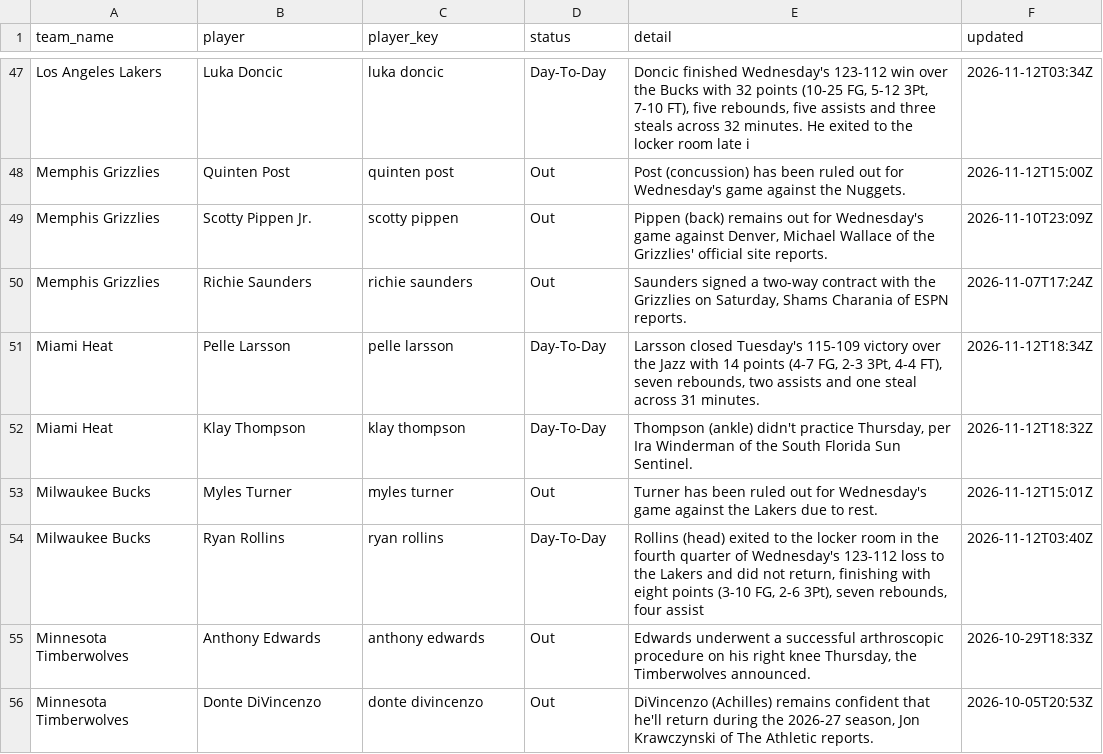
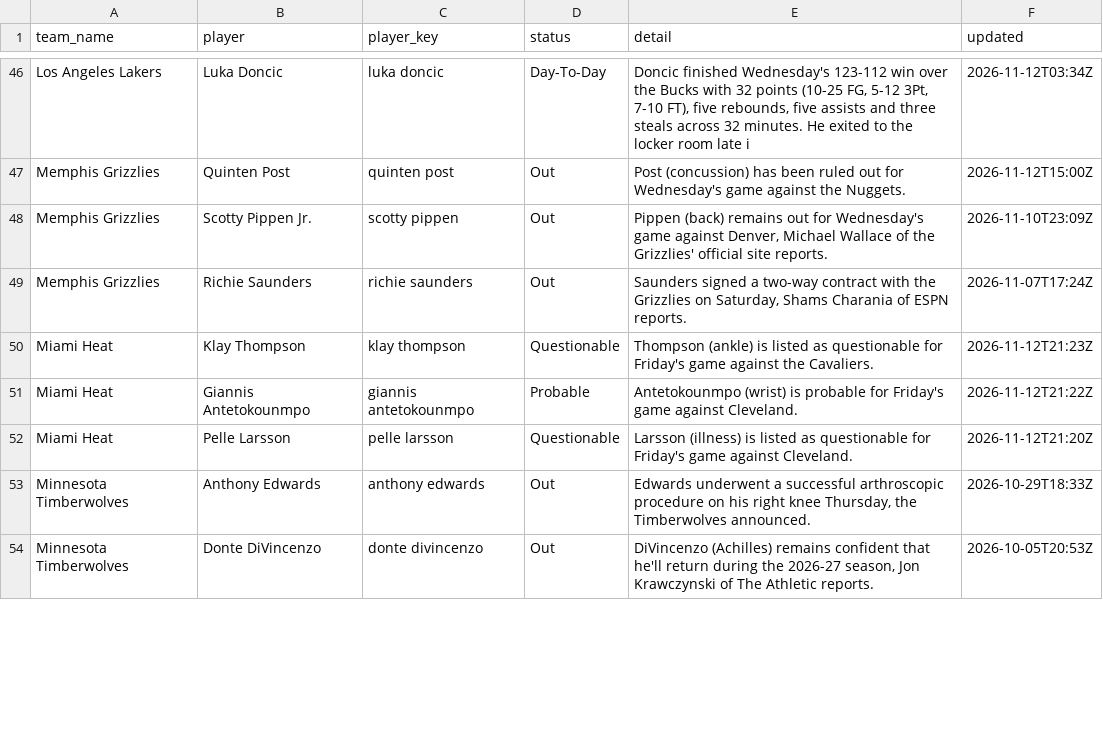
Before and after one commit to darcyedmiston/nba-odds, a CSV file: data/injuries/latest.csv, drawn as a sheet; only a part is shown, gaps mark what is left out; the diff covers the shown part only.

```diff
--- a/data/injuries/latest.csv
+++ b/data/injuries/latest.csv
@@ -50,6 +49,5 @@ Memphis Grizzlies,Scotty Pippen Jr.,scotty pippen,Out,"Pippen (back) remains out
 Memphis Grizzlies,Richie Saunders,richie saunders,Out,"Saunders signed a two-way contract with the Grizzlies on Saturday, Shams Charania of ESPN reports.",2026-11-07T17:24Z
-Miami Heat,Pelle Larsson,pelle larsson,Day-To-Day,"Larsson closed Tuesday's 115-109 victory over the Jazz with 14 points (4-7 FG, 2-3 3Pt, 4-4 FT), seven rebounds, two assists and one steal across 31 minutes.",2026-11-12T18:34Z
-Miami Heat,Klay Thompson,klay thompson,Day-To-Day,"Thompson (ankle) didn't practice Thursday, per Ira Winderman of the South Florida Sun Sentinel.",2026-11-12T18:32Z
-Milwaukee Bucks,Myles Turner,myles turner,Out,Turner has been ruled out for Wednesday's game against the Lakers due to rest.,2026-11-12T15:01Z
-Milwaukee Bucks,Ryan Rollins,ryan rollins,Day-To-Day,"Rollins (head) exited to the locker room in the fourth quarter of Wednesday's 123-112 loss to the Lakers and did not return, finishing with eight points (3-10 FG, 2-6 3Pt), seven rebounds, four assist",2026-11-12T03:40Z
+Miami Heat,Klay Thompson,klay thompson,Questionable,Thompson (ankle) is listed as questionable for Friday's game against the Cavaliers.,2026-11-12T21:23Z
+Miami Heat,Giannis Antetokounmpo,giannis antetokounmpo,Probable,Antetokounmpo (wrist) is probable for Friday's game against Cleveland.,2026-11-12T21:22Z
+Miami Heat,Pelle Larsson,pelle larsson,Questionable,Larsson (illness) is listed as questionable for Friday's game against Cleveland.,2026-11-12T21:20Z
 Minnesota Timberwolves,Anthony Edwards,anthony edwards,Out,"Edwards underwent a successful arthroscopic procedure on his right knee Thursday, the Timberwolves announced.",2026-10-29T18:33Z
```
Also changed, not shown: 7 added rows, 7 removed rows and 21 edited cells elsewhere in this file, model/paper_selections/2026-11-13.csv, model/picks_log.csv, 10 other files.
